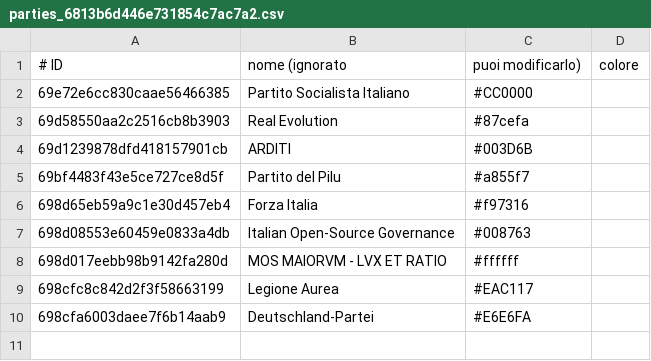
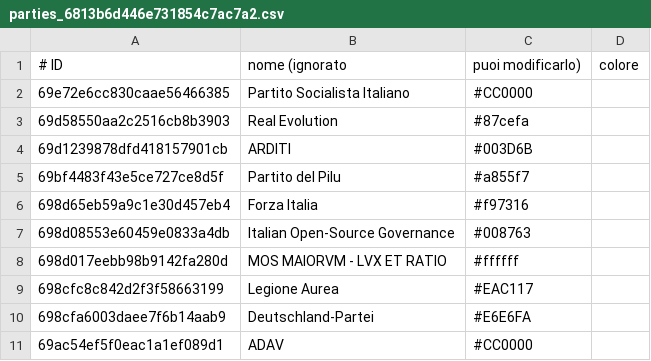
Before and after one commit to francescoparadiso/PoliticalView, a CSV file: parties_6813b6d446e731854c7ac7a2.csv, drawn as a sheet; the diff names each change by its address in the sheet, - before the commit and + after, or states it on an @@ line.

Commit message:
added ADAV party

```diff
--- a/parties_6813b6d446e731854c7ac7a2.csv
+++ b/parties_6813b6d446e731854c7ac7a2.csv
+row 11: 69ac54ef5f0eac1a1ef089d1 | ADAV | #CC0000
```
